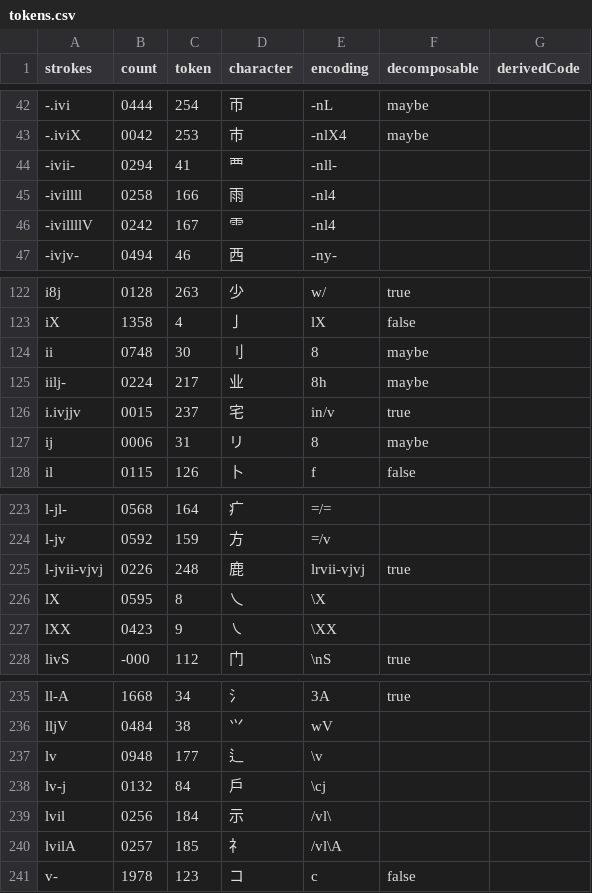
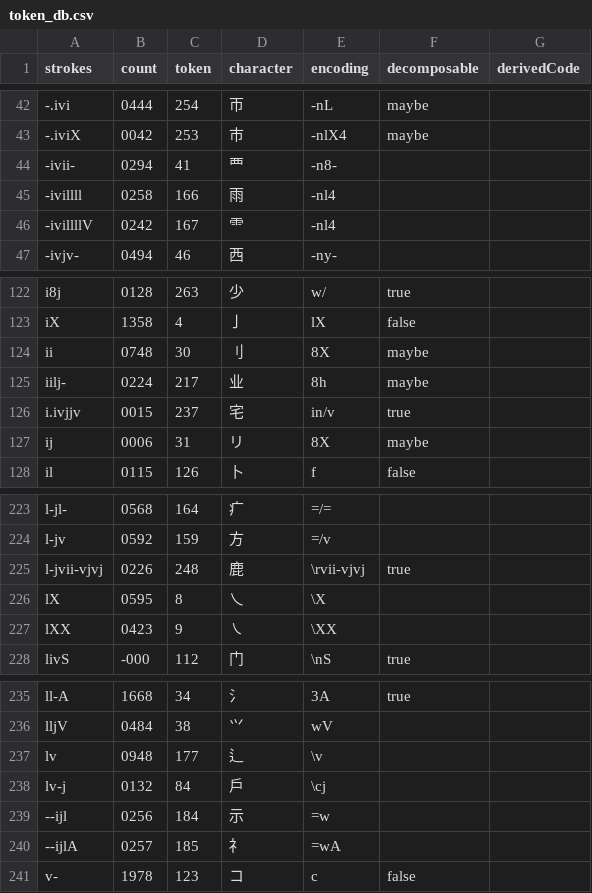
Before and after one commit to andrewjunyoung/symboard, a CSV file: src/oracle/data/token_db.csv (was src/oracle/data/tokens.csv), drawn as a sheet; only a part is shown, gaps mark what is left out.

Commit message:
Renamed to token_db.

```diff
--- a/src/oracle/data/tokens.csv
+++ b/src/oracle/data/token_db.csv
@@ -43,3 +43,3 @@ strokes,count,token,character,encoding,decomposable,derivedCode
 -.iviX,0042,253,巿,-nlX4,maybe,
--ivii-,0294,41,覀,-nll-,,
+-ivii-,0294,41,覀,-n8-,,
 -ivillll,0258,166,雨,-nl4,,
@@ -123,6 +123,6 @@ i8j,0128,263,少,w/,true,
 iX,1358,4,亅,lX,false,
-ii,0748,30,刂,8,maybe,
+ii,0748,30,刂,8X,maybe,
 iilj-,0224,217,业,8h,maybe,
 i.ivjjv,0015,237,宅,in/v,true,
-ij,0006,31,リ,8,maybe,
+ij,0006,31,リ,8X,maybe,
 il,0115,126,卜,f,false,
@@ -224,3 +224,3 @@ l-jl-,0568,164,疒,=/=,,
 l-jv,0592,159,方,=/v,,
-l-jvii-vjvj,0226,248,鹿,lrvii-vjvj,true,
+l-jvii-vjvj,0226,248,鹿,\rvii-vjvj,true,
 lX,0595,8,乀,\X,,
@@ -238,4 +238,4 @@ lv,0948,177,辶,\v,,
 lv-j,0132,84,戶,\cj,,
-lvil,0256,184,示,/vl\,,
-lvilA,0257,185,礻,/vl\A,,
+--ijl,0256,184,示,=w,,
+--ijlA,0257,185,礻,=wA,,
 v-,1978,123,コ,c,false,
```
Also changed, not shown: 1 other file.
